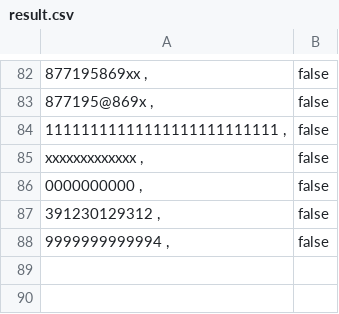
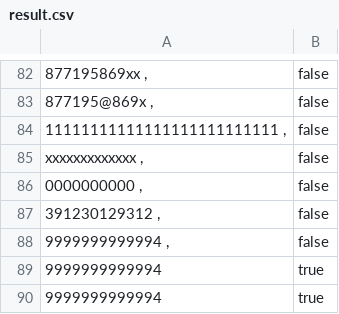
Before and after one commit to Jackwhitener/isbn, a CSV file: result.csv, drawn as a sheet; only a part is shown, gaps mark what is left out; the diff names each change by its address in the sheet, - before the commit and + after, or states it on an @@ line.

```diff
--- a/result.csv
+++ b/result.csv
+row 89: 9999999999994 | true
+row 90: 9999999999994 | true
```
Also changed, not shown: 1 other file.
